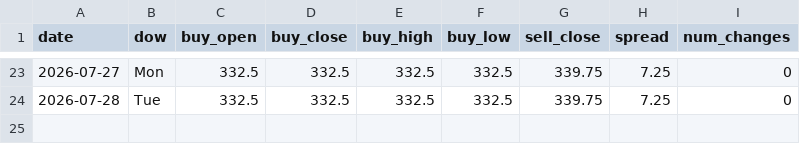
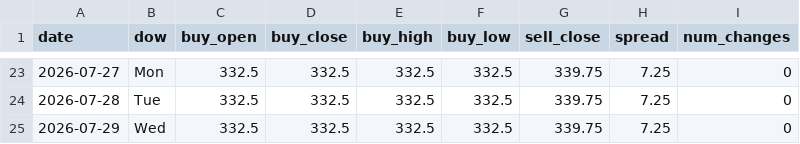
Before and after one commit to ndranathungact/tt-rate-tracker, a CSV file: data/daily.csv, drawn as a sheet; only a part is shown, gaps mark what is left out; the diff names each change by its address in the sheet, - before the commit and + after, or states it on an @@ line.

```diff
--- a/data/daily.csv
+++ b/data/daily.csv
+row 25: 2026-07-29 | Wed | 332.5 | 332.5 | 332.5 | 332.5 | 339.75 | 7.25 | 0
```
Also changed, not shown: 2 other files.
